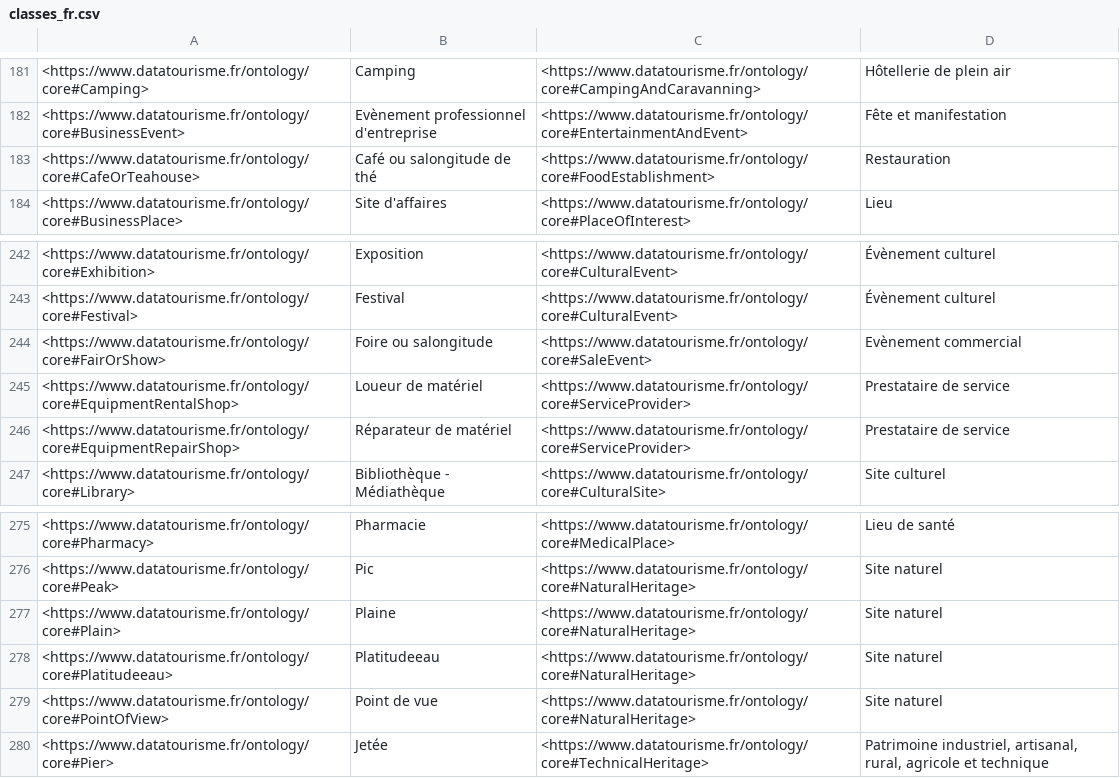
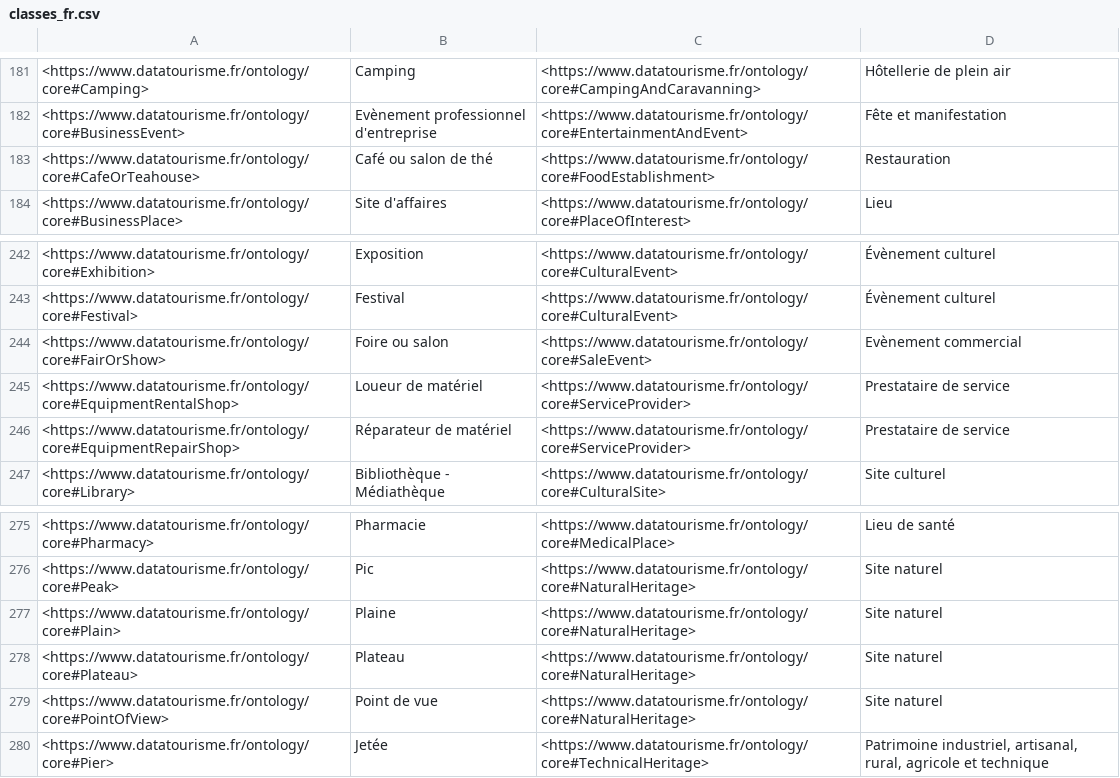
Before and after one commit to DataScientest-Studio/nov25_bde_itineraire_vacances, a CSV file: src/data/etl/config/classes_fr.csv, drawn as a sheet; only a part is shown, gaps mark what is left out.

```diff
--- a/src/data/etl/config/classes_fr.csv
+++ b/src/data/etl/config/classes_fr.csv
@@ -182,3 +182,3 @@
 <https://www.datatourisme.fr/ontology/core#BusinessEvent>,Evènement professionnel d'entreprise,<https://www.datatourisme.fr/ontology/core#EntertainmentAndEvent>,Fête et manifestation
-<https://www.datatourisme.fr/ontology/core#CafeOrTeahouse>,Café ou salongitude de thé,<https://www.datatourisme.fr/ontology/core#FoodEstablishment>,Restauration
+<https://www.datatourisme.fr/ontology/core#CafeOrTeahouse>,Café ou salon de thé,<https://www.datatourisme.fr/ontology/core#FoodEstablishment>,Restauration
 <https://www.datatourisme.fr/ontology/core#BusinessPlace>,Site d'affaires,<https://www.datatourisme.fr/ontology/core#PlaceOfInterest>,Lieu
@@ -243,3 +243,3 @@
 <https://www.datatourisme.fr/ontology/core#Festival>,Festival,<https://www.datatourisme.fr/ontology/core#CulturalEvent>,Évènement culturel
-<https://www.datatourisme.fr/ontology/core#FairOrShow>,Foire ou salongitude,<https://www.datatourisme.fr/ontology/core#SaleEvent>,Evènement commercial
+<https://www.datatourisme.fr/ontology/core#FairOrShow>,Foire ou salon,<https://www.datatourisme.fr/ontology/core#SaleEvent>,Evènement commercial
 <https://www.datatourisme.fr/ontology/core#EquipmentRentalShop>,Loueur de matériel,<https://www.datatourisme.fr/ontology/core#ServiceProvider>,Prestataire de service
@@ -277,3 +277,3 @@
 <https://www.datatourisme.fr/ontology/core#Plain>,Plaine,<https://www.datatourisme.fr/ontology/core#NaturalHeritage>,Site naturel
-<https://www.datatourisme.fr/ontology/core#Platitudeeau>,Platitudeeau,<https://www.datatourisme.fr/ontology/core#NaturalHeritage>,Site naturel
+<https://www.datatourisme.fr/ontology/core#Plateau>,Plateau,<https://www.datatourisme.fr/ontology/core#NaturalHeritage>,Site naturel
 <https://www.datatourisme.fr/ontology/core#PointOfView>,Point de vue,<https://www.datatourisme.fr/ontology/core#NaturalHeritage>,Site naturel
```
Also changed, not shown: 36 other files.
